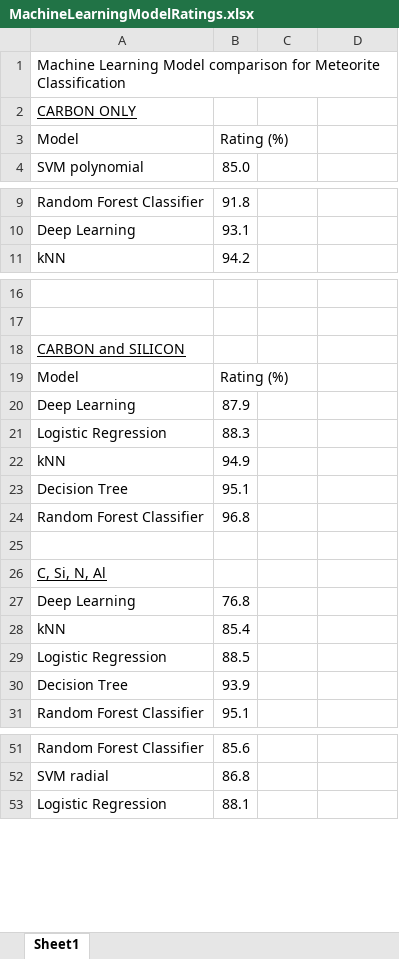
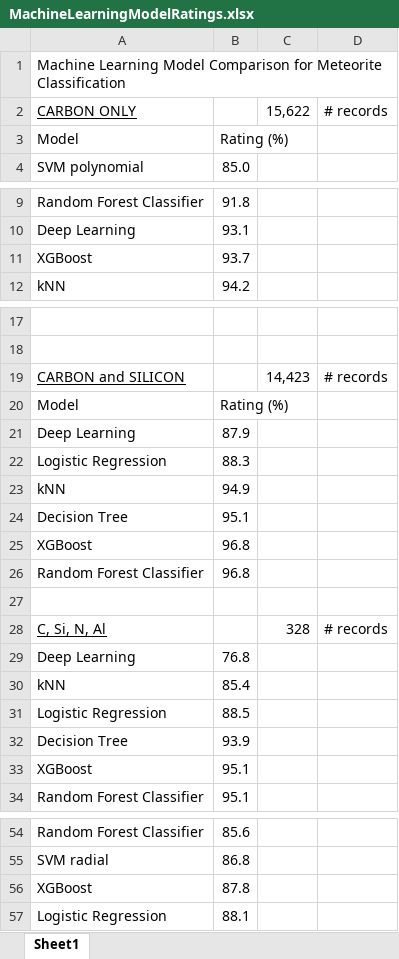
Before and after one commit to dianess/meteorite-classification, an Excel workbook: MachineLearningModelRatings.xlsx, sheet Sheet1, drawn as a sheet; only a part is shown, gaps mark what is left out; values as stored, in another font and other column widths than the file's, no borders; charts and pictures not drawn; addresses are those after the commit; the diff names each change by its address in the sheet, - before the commit and + after, or states it on an @@ line.

Commit message:
add XGBoost for other element combos

```diff
--- a/MachineLearningModelRatings.xlsx (sheet Sheet1)
+++ b/MachineLearningModelRatings.xlsx (sheet Sheet1)
-A1: …Learning Model comparison for Meteorite…
+A1: …Learning Model Comparison for Meteorite…
-C2: (empty)
+C2: 15,622
-D2: (empty)
+D2: # records
+row 11: XGBoost | 93.7
-C19: (empty)
+C19: 14,423
-D19: (empty)
+D19: # records
+row 25: XGBoost | 96.8
-C28: (empty)
+C28: 328
-D28: (empty)
+D28: # records
+row 33: XGBoost | 95.1
+row 56: XGBoost | 87.8
```
Also changed, not shown: charts or pictures, 7 other files.
